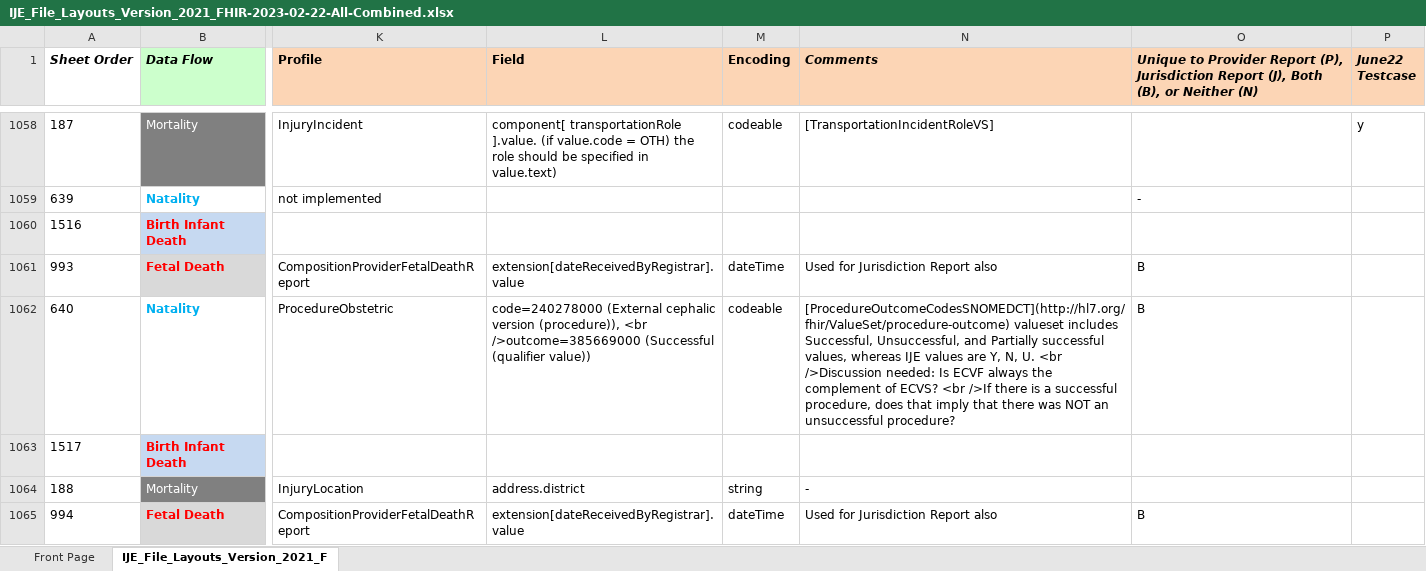
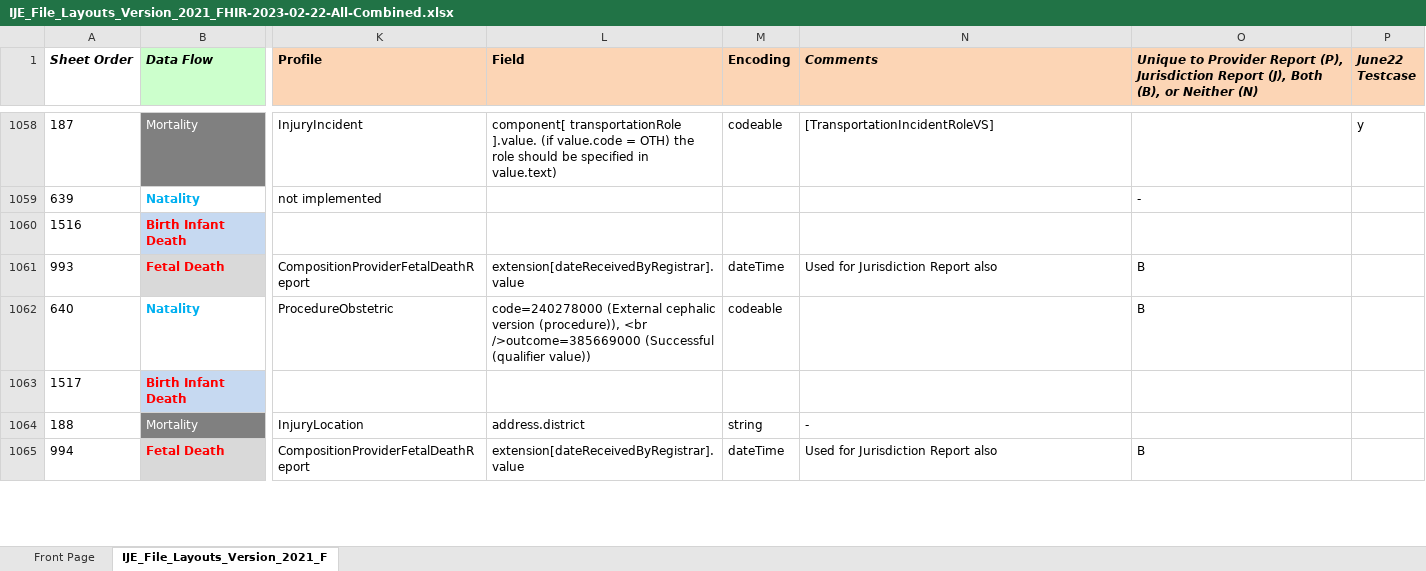
Before and after one commit to nightingaleproject/vital_records_sandbox_ig, an Excel workbook: input/images/IJE_File_Layouts_Version_2021_FHIR-2023-02-22-All-Combined.xlsx, sheet IJE_File_Layouts_Version_2021_F, drawn as a sheet; only a part is shown, gaps mark what is left out; values as stored, in another font and other column widths than the file's, no borders; conditional formats not drawn; the diff covers the shown part only; the diff names each change by its address in the sheet, - before the commit and + after, or states it on an @@ line.

Commit message:
updated dataDictionaries

```diff
--- a/input/images/IJE_File_Layouts_Version_2021_FHIR-2023-02-22-All-Combined.xlsx (sheet IJE_File_Layouts_Version_2021_F)
+++ b/input/images/IJE_File_Layouts_Version_2021_FHIR-2023-02-22-All-Combined.xlsx (sheet IJE_File_Layouts_Version_2021_F)
-N1062 (Comments): [ProcedureOutcomeCodesSNOMEDCT](http://hl7.org/fhir/ValueSet/procedure-outcome) valueset includes Successful, Unsuccessful, and Partially successful values, whereas IJE values are Y, N, U. <br />Discussion needed: Is ECVF always the complement of ECVS? <br />If there is a successful procedure, does that imply that there was NOT an unsuccessful procedure?
+N1062 (Comments): (empty)
```
Also changed, not shown: 9 edited cells elsewhere in this sheet, 5 other files.
